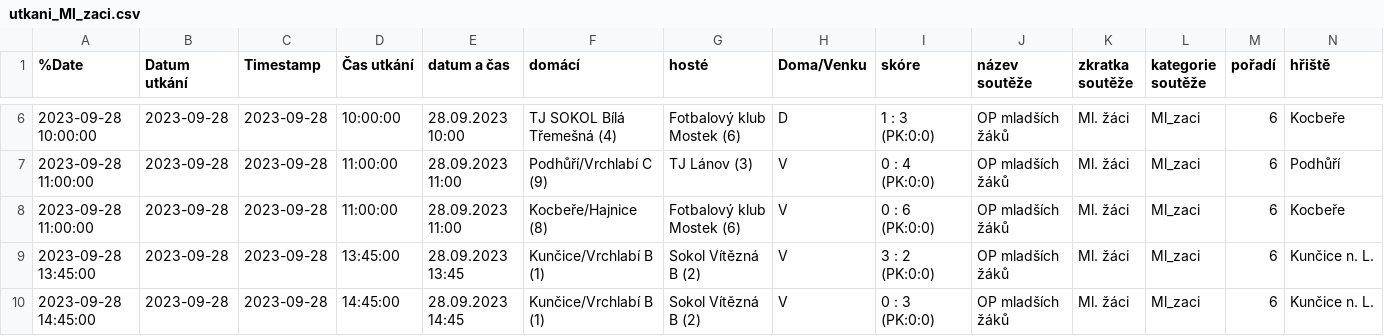
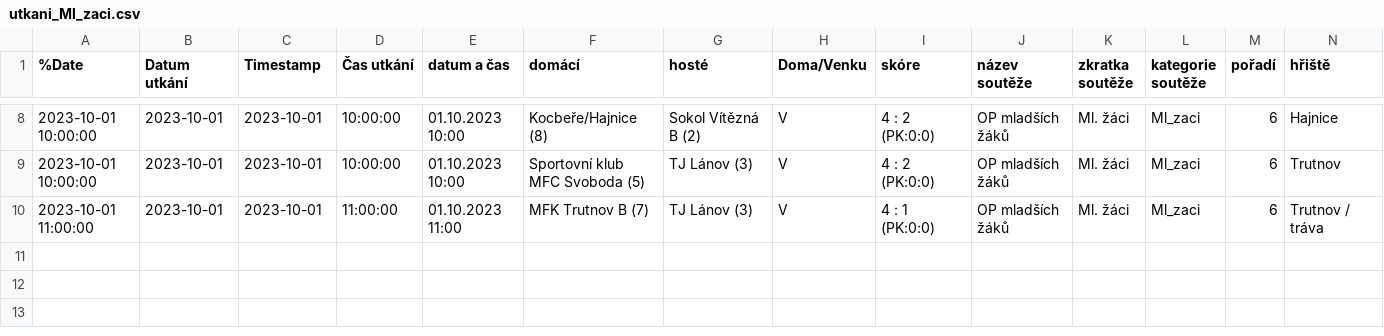
Before and after one commit to MustafaHadzi/bt_matches, a CSV file: utkani_Ml_zaci.csv, drawn as a sheet; only a part is shown, gaps mark what is left out; removed rows and columns are numbered as before the commit, all else as after; rows hold the shown columns only; the diff covers the shown part only; the diff names each change by its address in the sheet, - before the commit and + after, or states it on an @@ line.

Commit message:
Committing file utkani_Ml_zaci.csv

```diff
--- a/utkani_Ml_zaci.csv
+++ b/utkani_Ml_zaci.csv
-A8 (%Date): 2023-09-28 10:00:00
+A8 (%Date): 2023-10-01 10:00:00
-B8:B10 (Datum utkání): 2023-09-28
+B8:B10 (Datum utkání): 2023-10-01
-C8:C10 (Timestamp): 2023-09-28
+C8:C10 (Timestamp): 2023-10-01
-E8 (datum a čas): 28.09.2023 10:00
+E8 (datum a čas): 01.10.2023 10:00
-F8 (domácí): TJ SOKOL Bílá Třemešná (4)
+F8 (domácí): Kocbeře/Hajnice (8)
-G8 (hosté): Fotbalový klub Mostek (6)
+G8 (hosté): Sokol Vítězná B (2)
-H8 (Doma/Venku): D
+H8 (Doma/Venku): V
-I8 (skóre): 1 : 3 (PK:0:0)
+I8 (skóre): 4 : 2 (PK:0:0)
-N8 (hřiště): Kocbeře
+N8 (hřiště): Hajnice
-A9 (%Date): 2023-09-28 11:00:00
+A9 (%Date): 2023-10-01 10:00:00
-D9 (Čas utkání): 11:00:00
+D9 (Čas utkání): 10:00:00
-E9 (datum a čas): 28.09.2023 11:00
+E9 (datum a čas): 01.10.2023 10:00
-F9 (domácí): Podhůří/Vrchlabí C (9)
+F9 (domácí): Sportovní klub MFC Svoboda (5)
-I9 (skóre): 0 : 4 (PK:0:0)
+I9 (skóre): 4 : 2 (PK:0:0)
-N9 (hřiště): Podhůří
+N9 (hřiště): Trutnov
-A10 (%Date): 2023-09-28 11:00:00
+A10 (%Date): 2023-10-01 11:00:00
-E10 (datum a čas): 28.09.2023 11:00
+E10 (datum a čas): 01.10.2023 11:00
-F10 (domácí): Kocbeře/Hajnice (8)
+F10 (domácí): MFK Trutnov B (7)
-G10 (hosté): Fotbalový klub Mostek (6)
+G10 (hosté): TJ Lánov (3)
-I10 (skóre): 0 : 6 (PK:0:0)
+I10 (skóre): 4 : 1 (PK:0:0)
-N10 (hřiště): Kocbeře
+N10 (hřiště): Trutnov / tráva
-row 9: 2023-09-28 13:45:00 | 2023-09-28 | 2023-09-28 | 13:45:00 | 28.09.2023 13:45 | Kunčice/Vrchlabí B (1) | Sokol Vítězná B (2) | V | 3 : 2 (PK:0:0) | OP mladších žáků | Ml. žáci | Ml_zaci | 6 | Kunčice n. L.
-row 10: 2023-09-28 14:45:00 | 2023-09-28 | 2023-09-28 | 14:45:00 | 28.09.2023 14:45 | Kunčice/Vrchlabí B (1) | Sokol Vítězná B (2) | V | 0 : 3 (PK:0:0) | OP mladších žáků | Ml. žáci | Ml_zaci | 6 | Kunčice n. L.
```
Also changed, not shown: 2 added rows and 31 edited cells elsewhere in this file.
